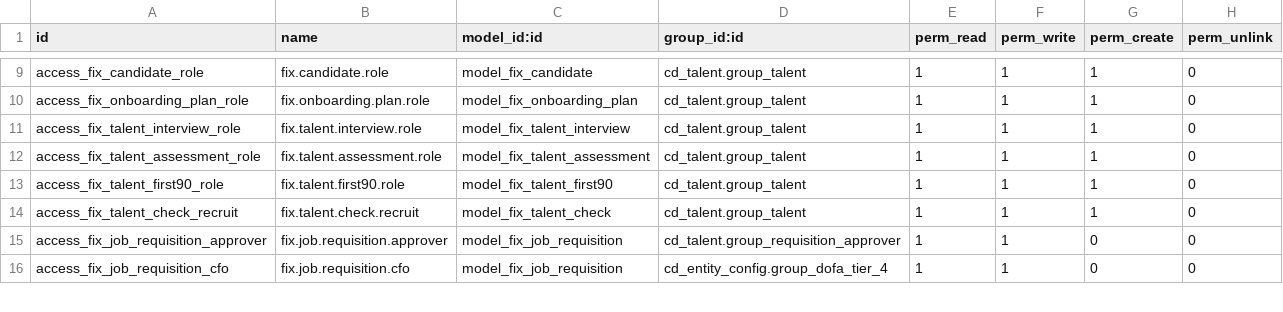
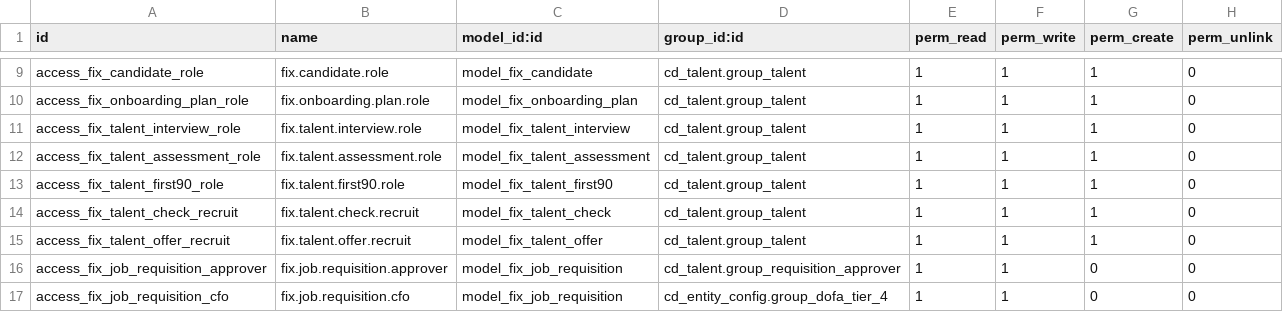
Before and after one commit to maz279/1000fix_new_erp_system, a CSV file: 1000_fix_codebase/addons/domain/h_people/cd_talent/security/ir.model.access.csv, drawn as a sheet; only a part is shown, gaps mark what is left out.

Commit message:
fix(CD-M58-01): recruiter offer access
M58-F2: cd_talent.group_talent reads and drafts offers (issue and approval stay behind the
routed approval). The candidate identity-store model (M58-F4) is written but NOT wired yet; it
ships with the B3 wiring and its tests in the next wave.

```diff
--- a/1000_fix_codebase/addons/domain/h_people/cd_talent/security/ir.model.access.csv
+++ b/1000_fix_codebase/addons/domain/h_people/cd_talent/security/ir.model.access.csv
@@ -14,2 +14,3 @@ access_fix_talent_first90_role,fix.talent.first90.role,model_fix_talent_first90,
 access_fix_talent_check_recruit,fix.talent.check.recruit,model_fix_talent_check,cd_talent.group_talent,1,1,1,0
+access_fix_talent_offer_recruit,fix.talent.offer.recruit,model_fix_talent_offer,cd_talent.group_talent,1,1,1,0
 access_fix_job_requisition_approver,fix.job.requisition.approver,model_fix_job_requisition,cd_talent.group_requisition_approver,1,1,0,0
```
